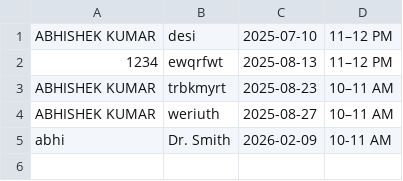
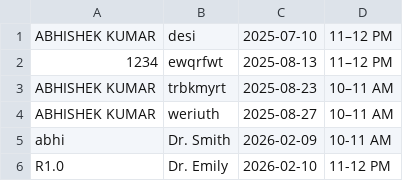
Before and after one commit to 7abhishe/healthCareSystem, a CSV file: app/appointments.csv, drawn as a sheet; the diff names each change by its address in the sheet, - before the commit and + after, or states it on an @@ line.

```diff
--- a/app/appointments.csv
+++ b/app/appointments.csv
+row 6: R1.0 | Dr. Emily | 2026-02-10 | 11-12 PM
```
Also changed, not shown: 24 other files.
